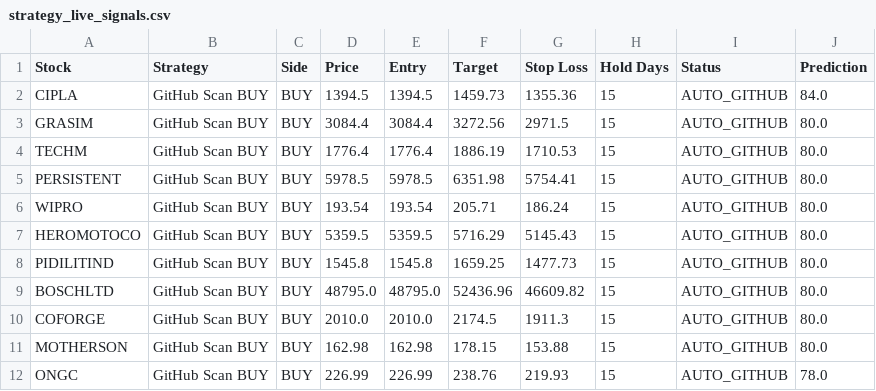
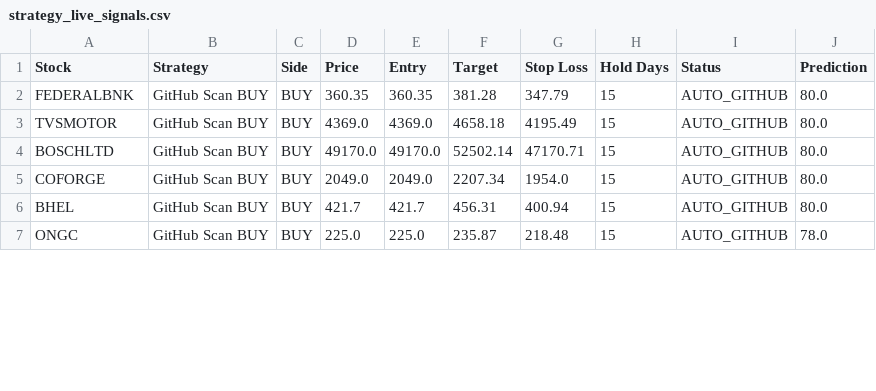
Before and after one commit to jpgenius31/swingtrading, a CSV file: strategy_live_signals.csv, drawn as a sheet; only a part is shown; the diff covers the shown part only.

```diff
--- a/strategy_live_signals.csv
+++ b/strategy_live_signals.csv
@@ -1,12 +1,7 @@
 Stock,Strategy,Side,Price,Entry,Target,Stop Loss,Hold Days,Status,Prediction
-CIPLA,GitHub Scan BUY,BUY,1394.5,1394.5,1459.73,1355.36,15,AUTO_GITHUB,84.0
-GRASIM,GitHub Scan BUY,BUY,3084.4,3084.4,3272.56,2971.5,15,AUTO_GITHUB,80.0
-TECHM,GitHub Scan BUY,BUY,1776.4,1776.4,1886.19,1710.53,15,AUTO_GITHUB,80.0
-PERSISTENT,GitHub Scan BUY,BUY,5978.5,5978.5,6351.98,5754.41,15,AUTO_GITHUB,80.0
-WIPRO,GitHub Scan BUY,BUY,193.54,193.54,205.71,186.24,15,AUTO_GITHUB,80.0
-HEROMOTOCO,GitHub Scan BUY,BUY,5359.5,5359.5,5716.29,5145.43,15,AUTO_GITHUB,80.0
-PIDILITIND,GitHub Scan BUY,BUY,1545.8,1545.8,1659.25,1477.73,15,AUTO_GITHUB,80.0
-BOSCHLTD,GitHub Scan BUY,BUY,48795.0,48795.0,52436.96,46609.82,15,AUTO_GITHUB,80.0
-COFORGE,GitHub Scan BUY,BUY,2010.0,2010.0,2174.5,1911.3,15,AUTO_GITHUB,80.0
-MOTHERSON,GitHub Scan BUY,BUY,162.98,162.98,178.15,153.88,15,AUTO_GITHUB,80.0
-ONGC,GitHub Scan BUY,BUY,226.99,226.99,238.76,219.93,15,AUTO_GITHUB,78.0
+FEDERALBNK,GitHub Scan BUY,BUY,360.35,360.35,381.28,347.79,15,AUTO_GITHUB,80.0
+TVSMOTOR,GitHub Scan BUY,BUY,4369.0,4369.0,4658.18,4195.49,15,AUTO_GITHUB,80.0
+BOSCHLTD,GitHub Scan BUY,BUY,49170.0,49170.0,52502.14,47170.71,15,AUTO_GITHUB,80.0
+COFORGE,GitHub Scan BUY,BUY,2049.0,2049.0,2207.34,1954.0,15,AUTO_GITHUB,80.0
+BHEL,GitHub Scan BUY,BUY,421.7,421.7,456.31,400.94,15,AUTO_GITHUB,80.0
+ONGC,GitHub Scan BUY,BUY,225.0,225.0,235.87,218.48,15,AUTO_GITHUB,78.0
```
Also changed, not shown: 2 added rows and 19 edited cells elsewhere in this file, latest_results.csv, 5 other files.
